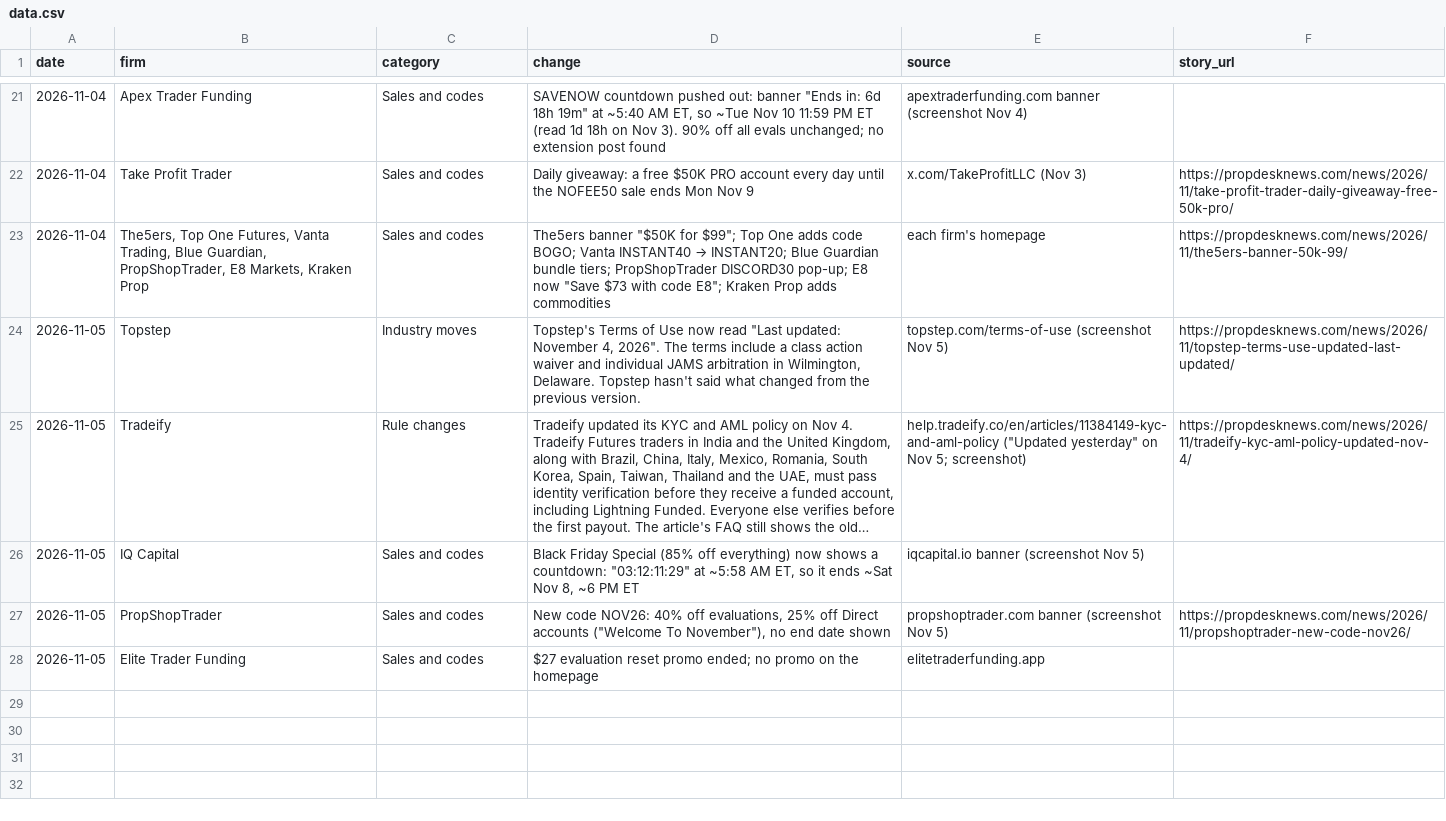
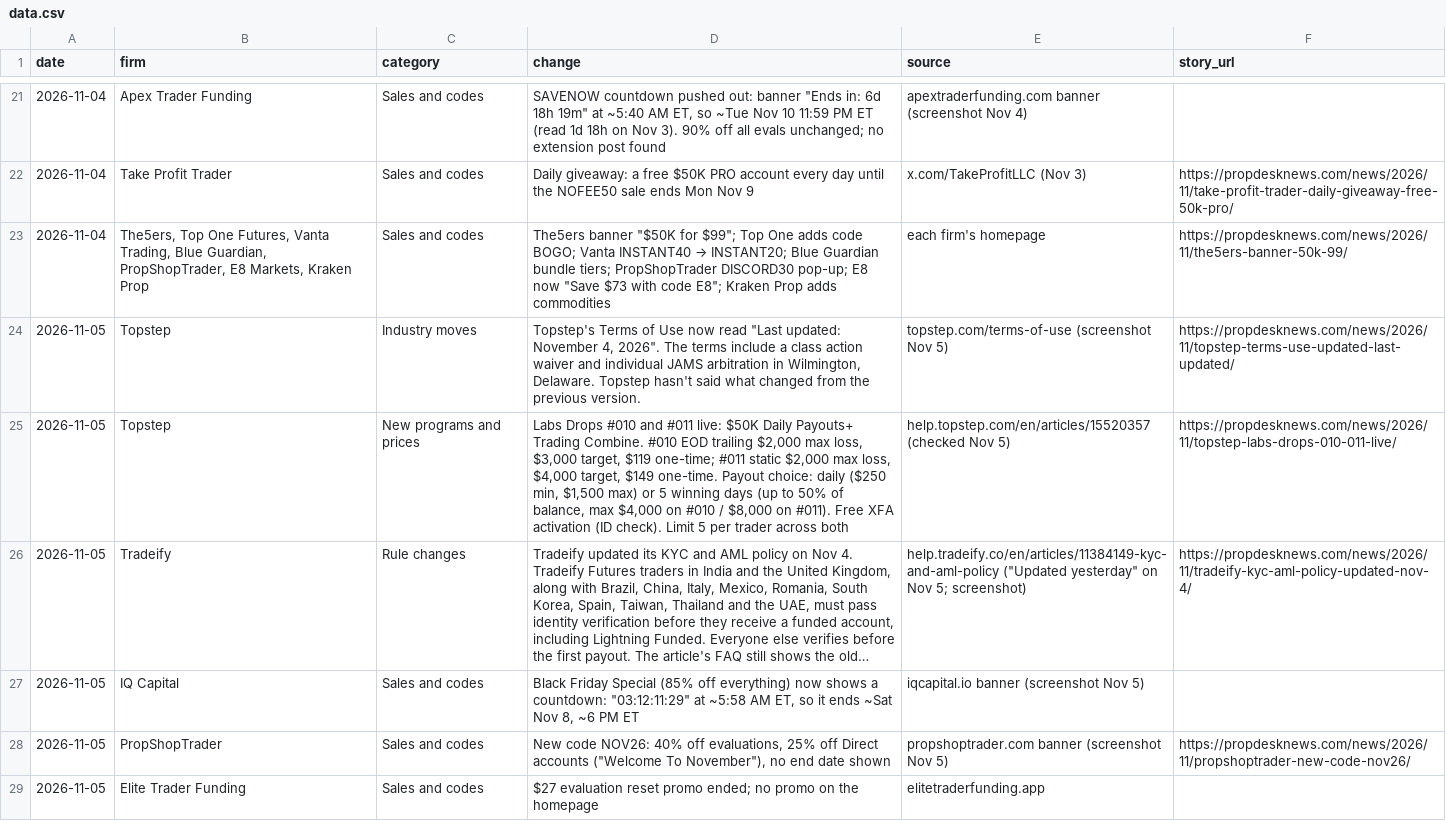
Before and after one commit to stecson14/propdesknews-site, a CSV file: public/reports/prop-firm-rule-changes-november-2026/data.csv, drawn as a sheet; only a part is shown, gaps mark what is left out; long unchanged cells end in …; the diff names each change by its address in the sheet, - before the commit and + after, or states it on an @@ line.

```diff
--- a/public/reports/prop-firm-rule-changes-november-2026/data.csv
+++ b/public/reports/prop-firm-rule-changes-november-2026/data.csv
+row 25: 2026-11-05 | Topstep | New programs and prices | Labs Drops #010 and #011 live: $50K Daily Payouts+ Trading Combine. #010 EOD trailing $2,000 max loss, $3,000 target, $119 one-time; #011 static $2,000 max loss, $4,000 target, $149 one-time. Payout choice: daily ($250 min, $1,500 max) or 5 winning days (up to 50% of balance, max $4,000 on #010 / $8,000 on #011). Free XFA activation (ID check). Limit 5 per trader across both | help.topstep.com/en/articles/15520357 (checked Nov 5) | https://propdesknews.com/news/2026/11/topstep-labs-drops-010-011-live/
```
Also changed, not shown: 22 other files.
